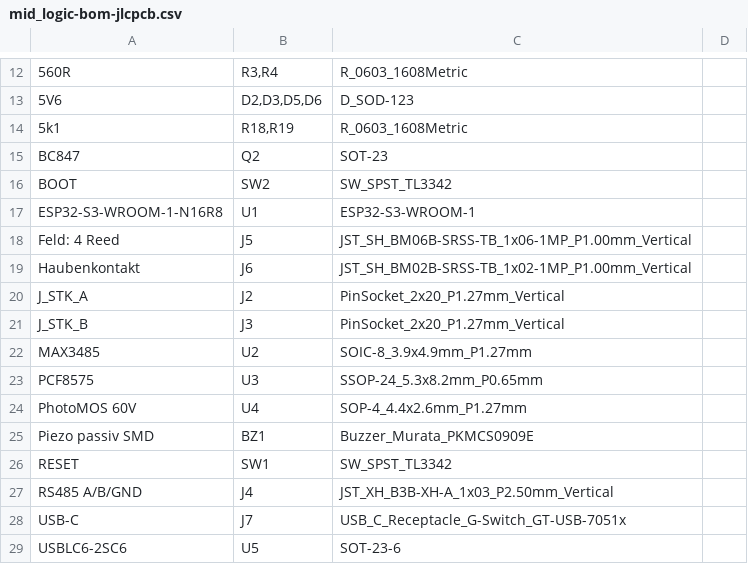
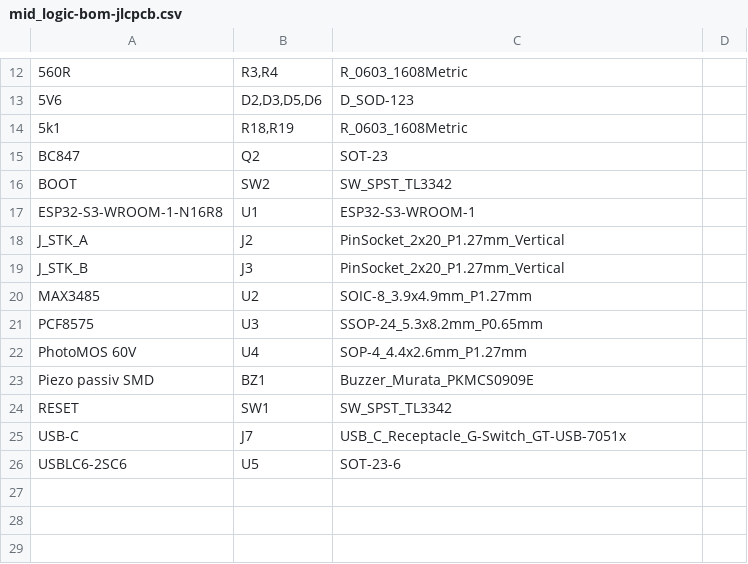
Before and after one commit to szuco/soc.os, a CSV file: hardware/fab/bestueckung/mid_logic-bom-jlcpcb.csv, drawn as a sheet; only a part is shown, gaps mark what is left out; the diff names each change by its address in the sheet, - before the commit and + after, or states it on an @@ line.

```diff
--- a/hardware/fab/bestueckung/mid_logic-bom-jlcpcb.csv
+++ b/hardware/fab/bestueckung/mid_logic-bom-jlcpcb.csv
-row 18: Feld: 4 Reed | J5 | JST_SH_BM06B-SRSS-TB_1x06-1MP_P1.00mm_Vertical
-row 19: Haubenkontakt | J6 | JST_SH_BM02B-SRSS-TB_1x02-1MP_P1.00mm_Vertical
-row 27: RS485 A/B/GND | J4 | JST_XH_B3B-XH-A_1x03_P2.50mm_Vertical
```
Also changed, not shown: hardware/fab/bestueckung/bottom_power_motor-bom-jlcpcb.csv, hardware/fab/bestueckung/bottom_power_motor-cpl-jlcpcb.csv, 18 other files.
